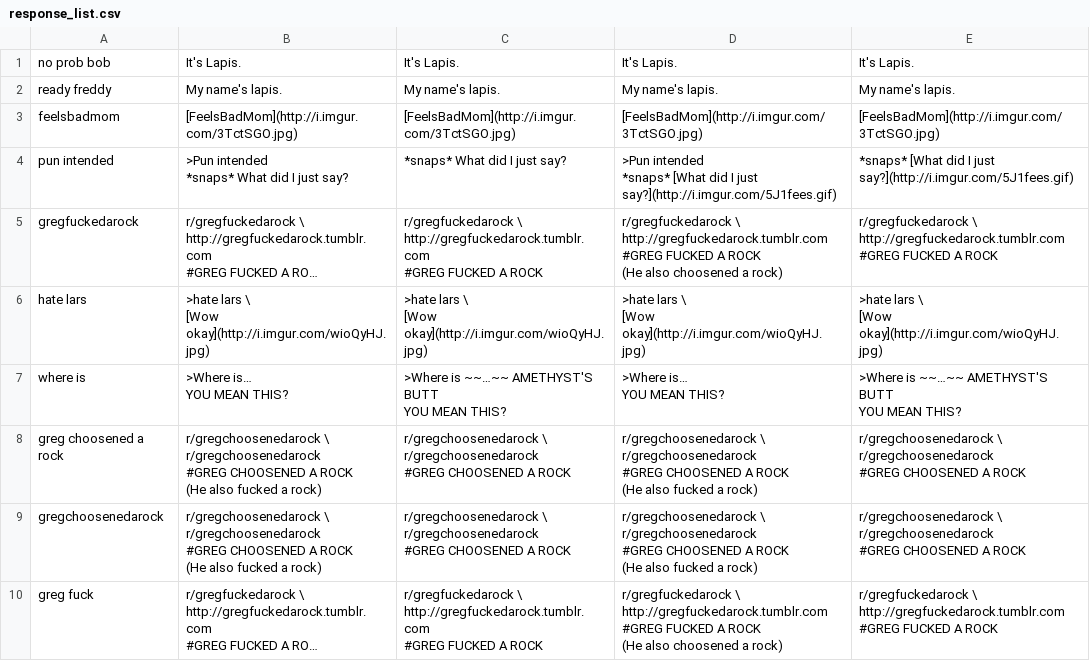
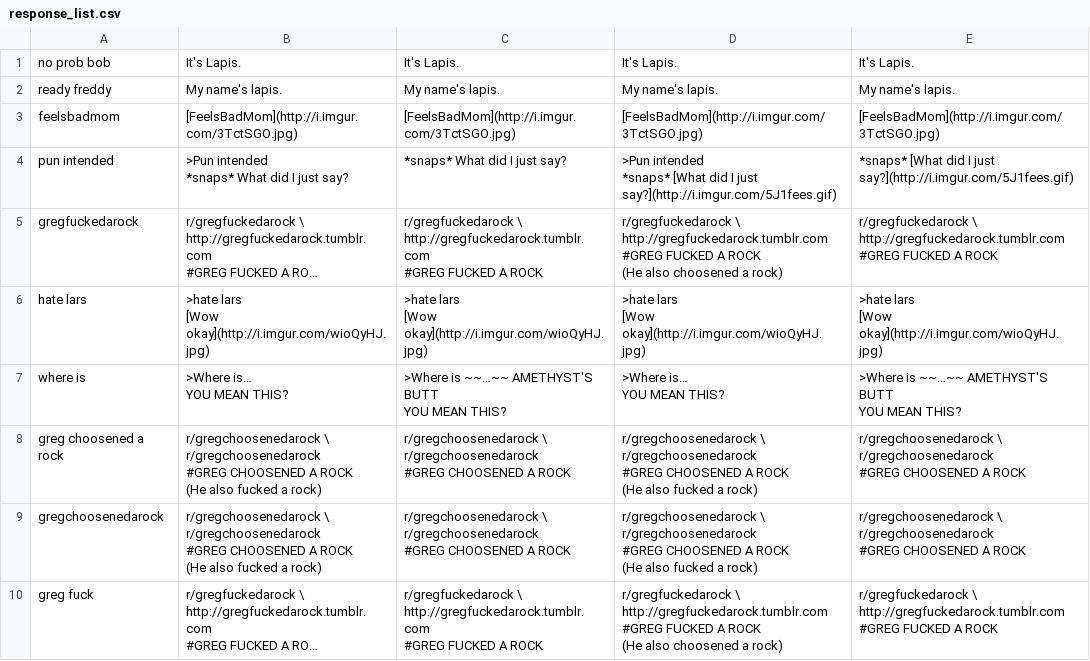
Before and after one commit to quincynyan/ItsLapisBot_v2, a CSV file: response_list.csv, drawn as a sheet; long unchanged cells end in …; ↵ is a line break in a cell; the diff names each change by its address in the sheet, - before the commit and + after, or states it on an @@ line.

Commit message:
second fix

```diff
--- a/response_list.csv
+++ b/response_list.csv
-B6: >hate lars \ ↵ [Wow okay](http://i.imgur.com/wioQyHJ.jpg)
+B6: >hate lars ↵ [Wow okay](http://i.imgur.com/wioQyHJ.jpg)
-C6: >hate lars \ ↵ [Wow okay](http://i.imgur.com/wioQyHJ.jpg)
+C6: >hate lars ↵ [Wow okay](http://i.imgur.com/wioQyHJ.jpg)
-D6: >hate lars \ ↵ [Wow okay](http://i.imgur.com/wioQyHJ.jpg)
+D6: >hate lars ↵ [Wow okay](http://i.imgur.com/wioQyHJ.jpg)
-E6: >hate lars \ ↵ [Wow okay](http://i.imgur.com/wioQyHJ.jpg)
+E6: >hate lars ↵ [Wow okay](http://i.imgur.com/wioQyHJ.jpg)
```
